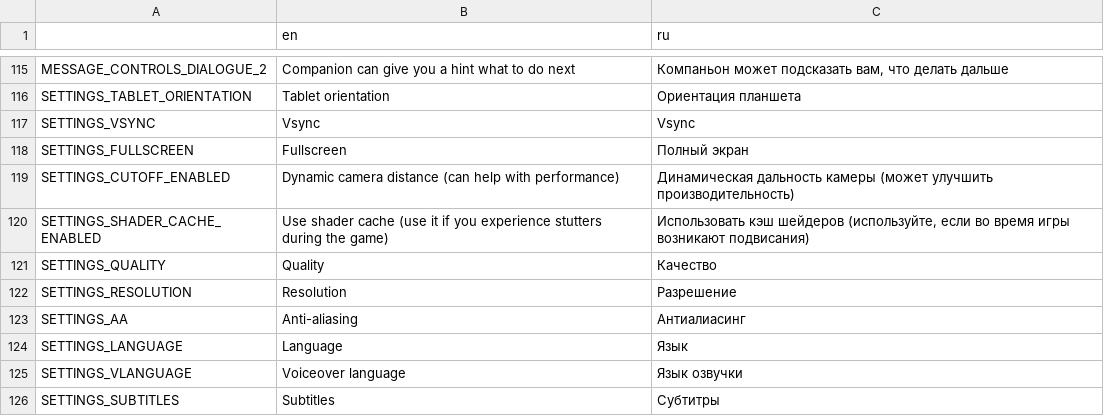
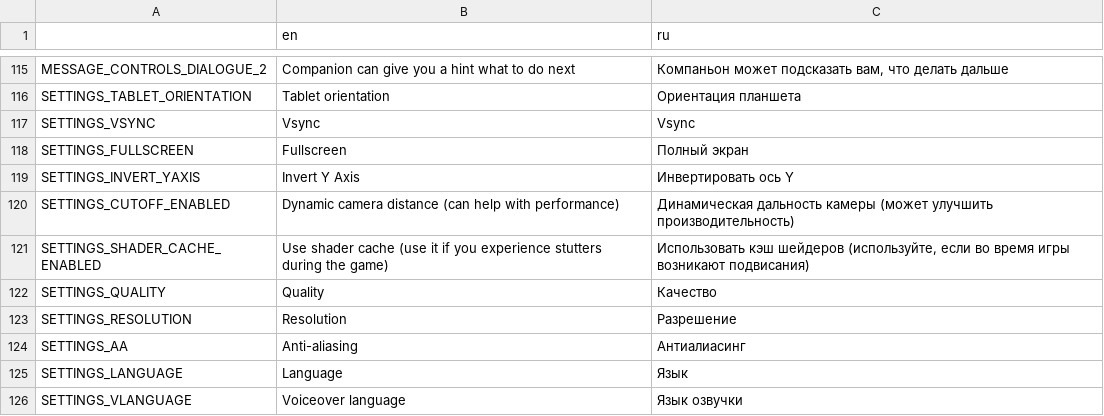
Before and after one commit to Antokolos/palladium3d-demo, a CSV file: game_text.csv, drawn as a sheet; only a part is shown, gaps mark what is left out; the shorter side is filled out with more unchanged rows.

```diff
--- a/game_text.csv
+++ b/game_text.csv
@@ -118,2 +118,3 @@
 "SETTINGS_FULLSCREEN","Fullscreen","Полный экран"
+"SETTINGS_INVERT_YAXIS","Invert Y Axis","Инвертировать ось Y"
 "SETTINGS_CUTOFF_ENABLED","Dynamic camera distance (can help with performance)","Динамическая дальность камеры (может улучшить производительность)"
```
Also changed, not shown: 32 other files.
